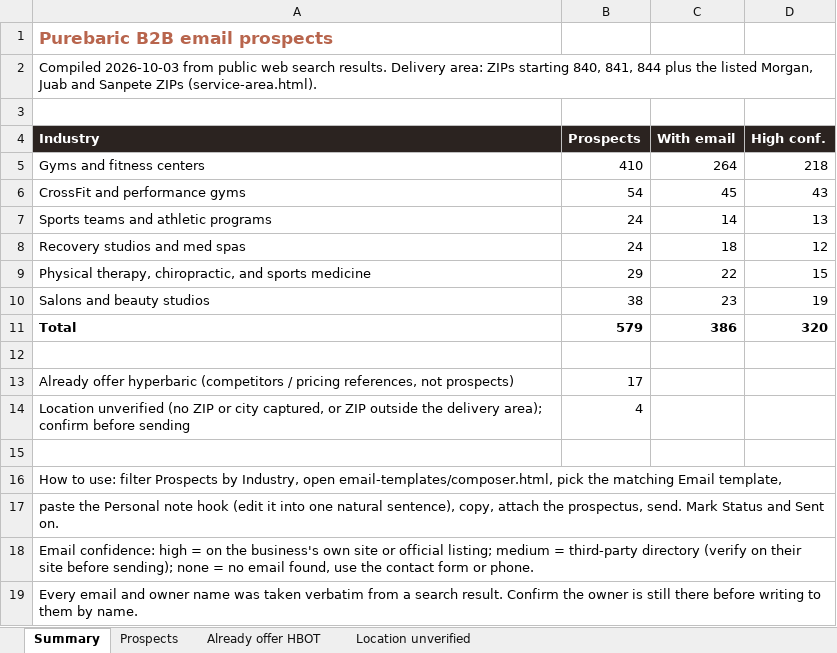
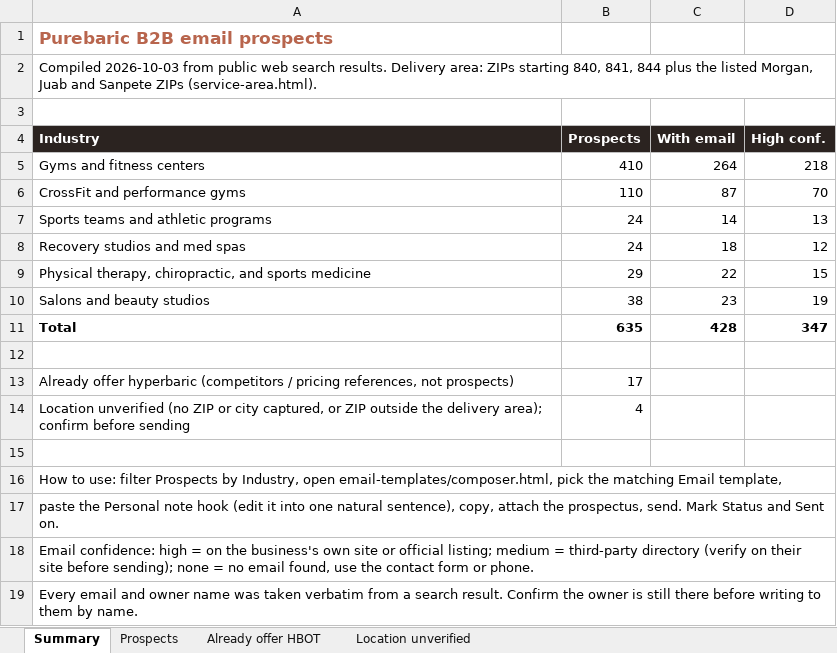
Before and after one commit to matthewbailie/purebaric-newsite, an Excel workbook: _internal/outreach/purebaric_b2b_email_prospects.xlsx, sheet Summary, drawn as a sheet; values as stored, in another font and other column widths than the file's, no borders; the diff names each change by its address in the sheet, - before the commit and + after, or states it on an @@ line.

```diff
--- a/_internal/outreach/purebaric_b2b_email_prospects.xlsx (sheet Summary)
+++ b/_internal/outreach/purebaric_b2b_email_prospects.xlsx (sheet Summary)
-B6 (Prospects): 54
+B6 (Prospects): 110
-C6 (With email): 45
+C6 (With email): 87
-D6 (High conf.): 43
+D6 (High conf.): 70
-B11 (Prospects): 579
+B11 (Prospects): 635
-C11 (With email): 386
+C11 (With email): 428
-D11 (High conf.): 320
+D11 (High conf.): 347
```
Also changed, not shown: sheet Prospects, 31 other files.
